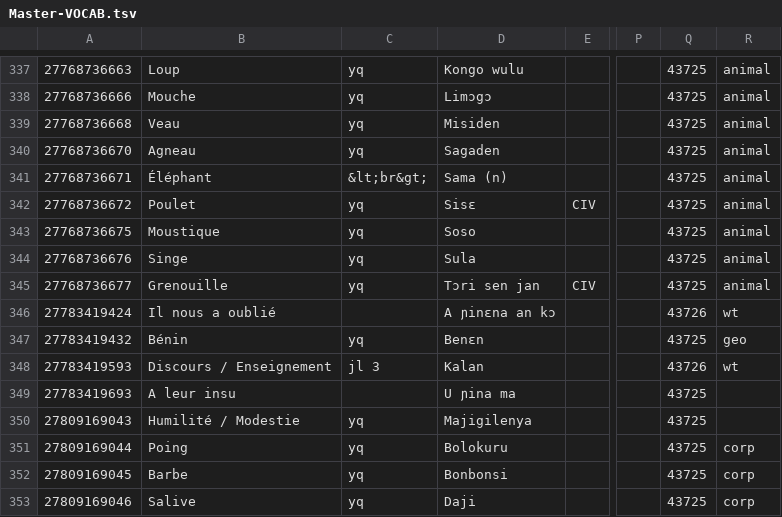
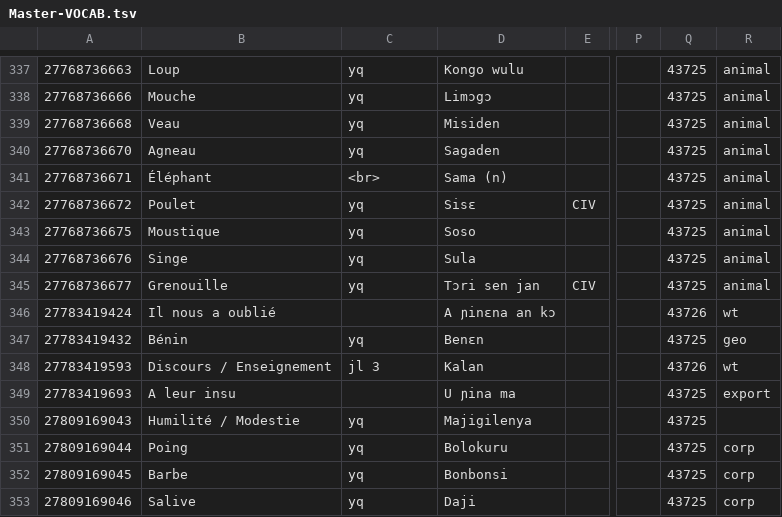
Before and after one commit to boydkelly/blog, a TSV file: static/download/Master-VOCAB.tsv, drawn as a sheet; only a part is shown, gaps mark what is left out; the diff covers the shown part only; the diff names each change by its address in the sheet, - before the commit and + after, or states it on an @@ line.

```diff
--- a/static/download/Master-VOCAB.tsv
+++ b/static/download/Master-VOCAB.tsv
-C341: &lt;br&gt;
+C341: <br>
-R349: (empty)
+R349: export
```
Also changed, not shown: 1 added row, 1 removed row and 12 edited cells elsewhere in this file.
